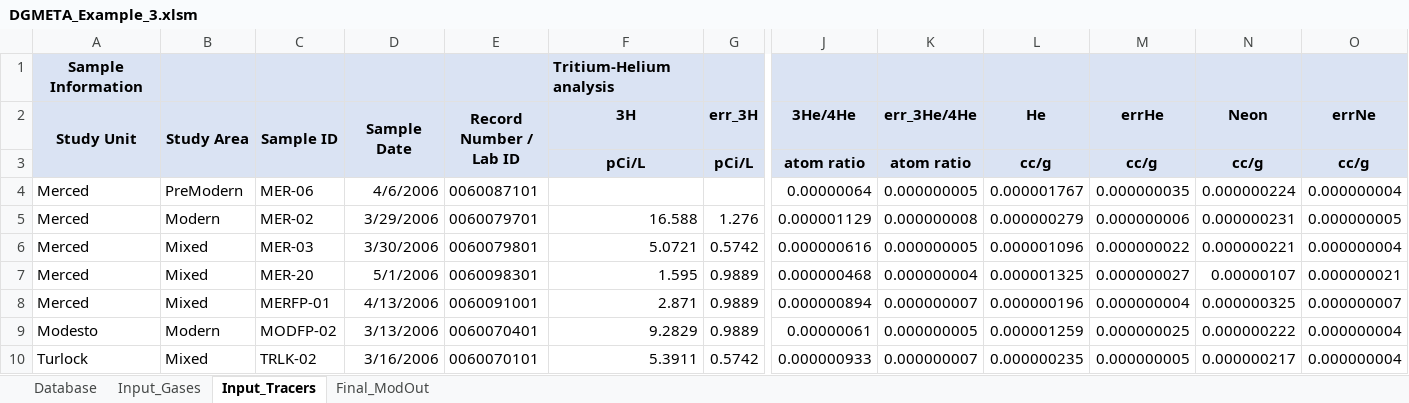
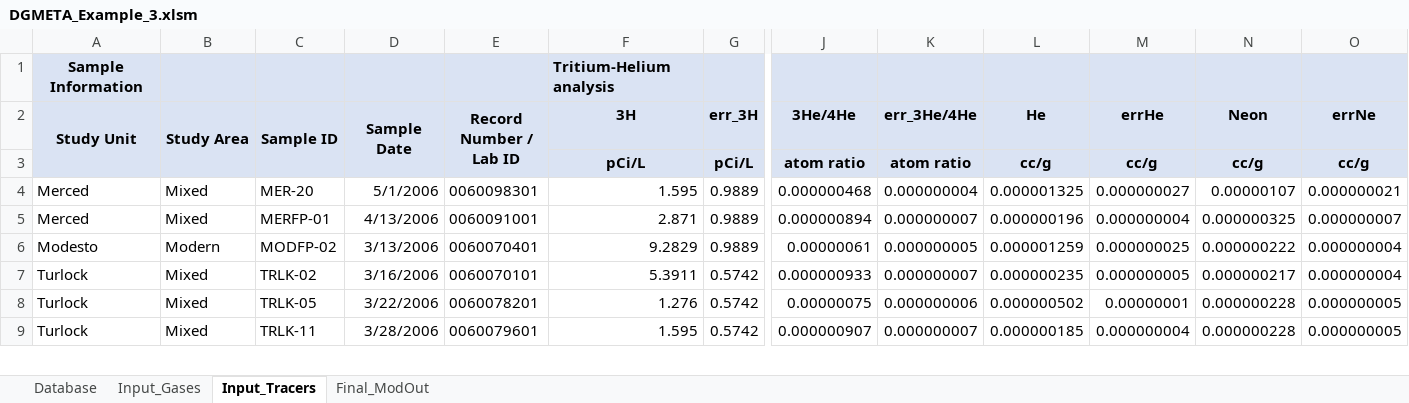
Before and after one commit to bcjurgens/DGMETA, an Excel workbook: Examples/DGMETA_Example_3.xlsm, sheet Input_Tracers, drawn as a sheet; only a part is shown, gaps mark what is left out; the shorter side is filled out with more unchanged rows; values as stored, in another font and other column widths than the file's, no borders; rows hold the shown columns only; the diff names each change by its address in the sheet, - before the commit and + after, or states it on an @@ line.

```diff
--- a/Examples/DGMETA_Example_3.xlsm (sheet Input_Tracers)
+++ b/Examples/DGMETA_Example_3.xlsm (sheet Input_Tracers)
-row 4: Merced | PreModern | MER-06 | 4/6/2006 | 0060087101 |  |  | 0.00000064 | 0.000000005 | 0.000001767 | 0.000000035 | 0.000000224 | 0.000000004
-row 5: Merced | Modern | MER-02 | 3/29/2006 | 0060079701 | 16.588 | 1.276 | 0.000001129 | 0.000000008 | 0.000000279 | 0.000000006 | 0.000000231 | 0.000000005
-row 6: Merced | Mixed | MER-03 | 3/30/2006 | 0060079801 | 5.0721 | 0.5742 | 0.000000616 | 0.000000005 | 0.000001096 | 0.000000022 | 0.000000221 | 0.000000004
```
Also changed, not shown: sheet Final_ModOut, sheet Input_Gases.
